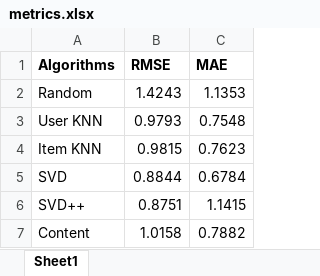
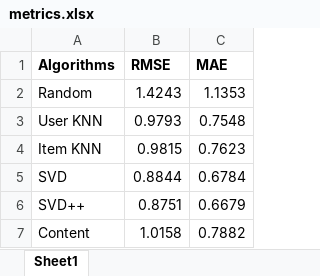
Before and after one commit to luongtruong77/Business_proj_RE, an Excel workbook: metrics.xlsx, sheet Sheet1, drawn as a sheet; values as stored, in another font and other column widths than the file's, no borders; the diff names each change by its address in the sheet, - before the commit and + after, or states it on an @@ line.

Commit message:
add metric figure

```diff
--- a/metrics.xlsx (sheet Sheet1)
+++ b/metrics.xlsx (sheet Sheet1)
-C6 (MAE): 1.1415
+C6 (MAE): 0.6679
```
Also changed, not shown: 2 other files.
